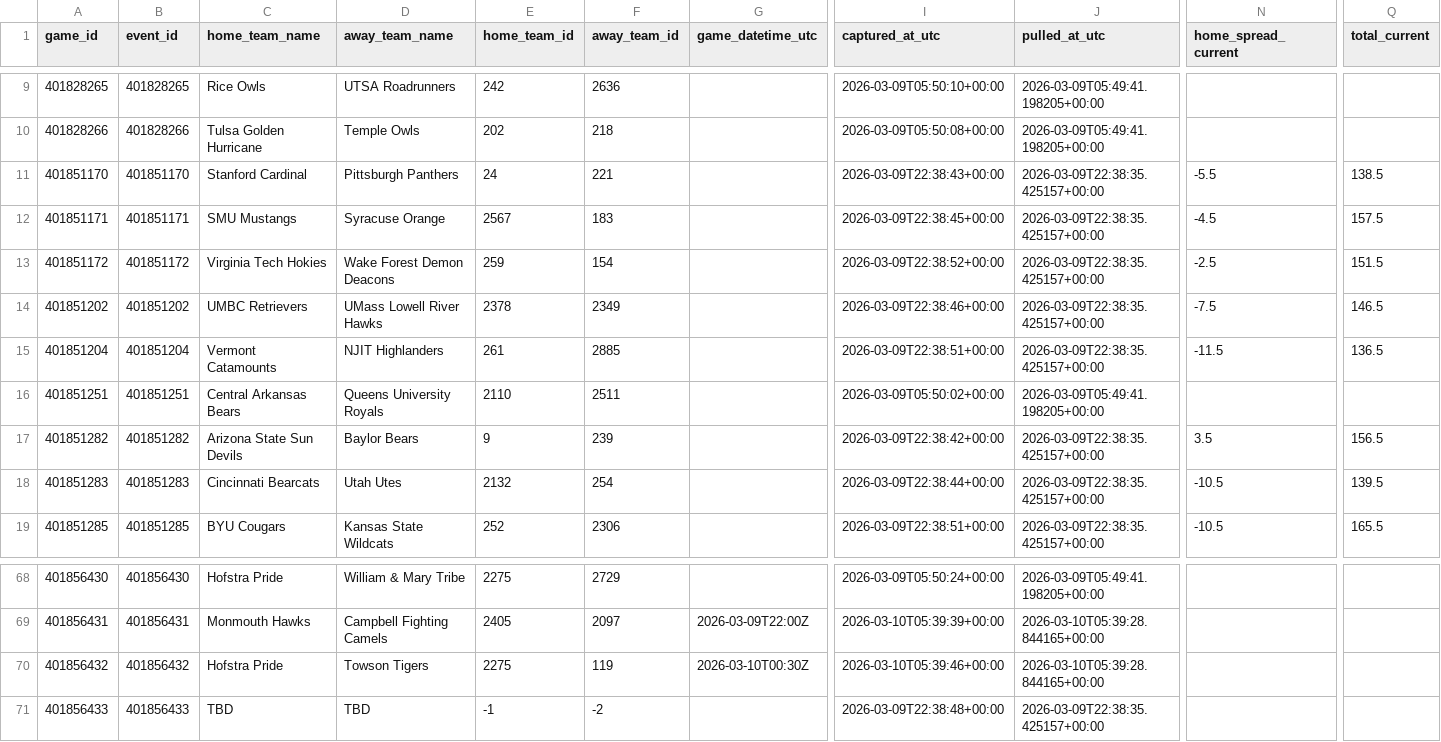
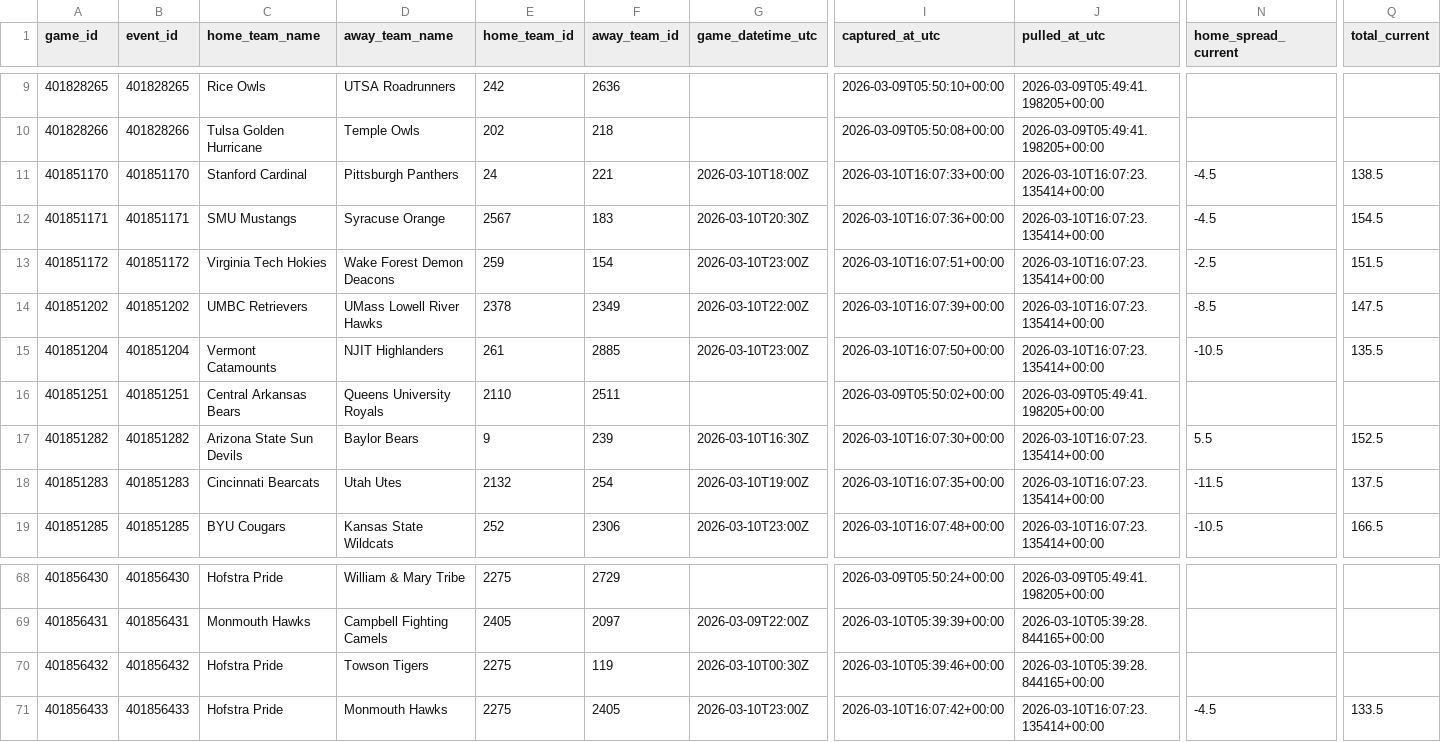
Before and after one commit to goldbondman/CBB.RD2, a CSV file: data/market_lines_latest.csv, drawn as a sheet; only a part is shown, gaps mark what is left out; the diff covers the shown part only; the diff names each change by its address in the sheet, - before the commit and + after, or states it on an @@ line.

```diff
--- a/data/market_lines_latest.csv
+++ b/data/market_lines_latest.csv
-G11 (game_datetime_utc): (empty)
+G11 (game_datetime_utc): 2026-03-10T18:00Z
-I11 (captured_at_utc): 2026-03-09T22:38:43+00:00
+I11 (captured_at_utc): 2026-03-10T16:07:33+00:00
-J11:J15 (pulled_at_utc): 2026-03-09T22:38:35.425157+00:00
+J11:J15 (pulled_at_utc): 2026-03-10T16:07:23.135414+00:00
-N11 (home_spread_current): -5.5
+N11 (home_spread_current): -4.5
-G12 (game_datetime_utc): (empty)
+G12 (game_datetime_utc): 2026-03-10T20:30Z
-I12 (captured_at_utc): 2026-03-09T22:38:45+00:00
+I12 (captured_at_utc): 2026-03-10T16:07:36+00:00
-Q12 (total_current): 157.5
+Q12 (total_current): 154.5
-G13 (game_datetime_utc): (empty)
+G13 (game_datetime_utc): 2026-03-10T23:00Z
-I13 (captured_at_utc): 2026-03-09T22:38:52+00:00
+I13 (captured_at_utc): 2026-03-10T16:07:51+00:00
-G14 (game_datetime_utc): (empty)
+G14 (game_datetime_utc): 2026-03-10T22:00Z
-I14 (captured_at_utc): 2026-03-09T22:38:46+00:00
+I14 (captured_at_utc): 2026-03-10T16:07:39+00:00
-N14 (home_spread_current): -7.5
+N14 (home_spread_current): -8.5
-Q14 (total_current): 146.5
+Q14 (total_current): 147.5
-G15 (game_datetime_utc): (empty)
+G15 (game_datetime_utc): 2026-03-10T23:00Z
-I15 (captured_at_utc): 2026-03-09T22:38:51+00:00
+I15 (captured_at_utc): 2026-03-10T16:07:50+00:00
-N15 (home_spread_current): -11.5
+N15 (home_spread_current): -10.5
-Q15 (total_current): 136.5
+Q15 (total_current): 135.5
-G17 (game_datetime_utc): (empty)
+G17 (game_datetime_utc): 2026-03-10T16:30Z
-I17 (captured_at_utc): 2026-03-09T22:38:42+00:00
+I17 (captured_at_utc): 2026-03-10T16:07:30+00:00
-J17:J19 (pulled_at_utc): 2026-03-09T22:38:35.425157+00:00
+J17:J19 (pulled_at_utc): 2026-03-10T16:07:23.135414+00:00
-N17 (home_spread_current): 3.5
+N17 (home_spread_current): 5.5
-Q17 (total_current): 156.5
+Q17 (total_current): 152.5
-G18 (game_datetime_utc): (empty)
+G18 (game_datetime_utc): 2026-03-10T19:00Z
-I18 (captured_at_utc): 2026-03-09T22:38:44+00:00
+I18 (captured_at_utc): 2026-03-10T16:07:35+00:00
-N18 (home_spread_current): -10.5
+N18 (home_spread_current): -11.5
-Q18 (total_current): 139.5
+Q18 (total_current): 137.5
-G19 (game_datetime_utc): (empty)
+G19 (game_datetime_utc): 2026-03-10T23:00Z
-I19 (captured_at_utc): 2026-03-09T22:38:51+00:00
+I19 (captured_at_utc): 2026-03-10T16:07:48+00:00
-Q19 (total_current): 165.5
+Q19 (total_current): 166.5
-C71 (home_team_name): TBD
+C71 (home_team_name): Hofstra Pride
-D71 (away_team_name): TBD
+D71 (away_team_name): Monmouth Hawks
-E71 (home_team_id): -1
+E71 (home_team_id): 2275
-F71 (away_team_id): -2
+F71 (away_team_id): 2405
-G71 (game_datetime_utc): (empty)
+G71 (game_datetime_utc): 2026-03-10T23:00Z
-I71 (captured_at_utc): 2026-03-09T22:38:48+00:00
+I71 (captured_at_utc): 2026-03-10T16:07:42+00:00
-J71 (pulled_at_utc): 2026-03-09T22:38:35.425157+00:00
+J71 (pulled_at_utc): 2026-03-10T16:07:23.135414+00:00
-N71 (home_spread_current): (empty)
+N71 (home_spread_current): -4.5
-Q71 (total_current): (empty)
+Q71 (total_current): 133.5
```
Also changed, not shown: 91 edited cells elsewhere in this file, 3 other files.
